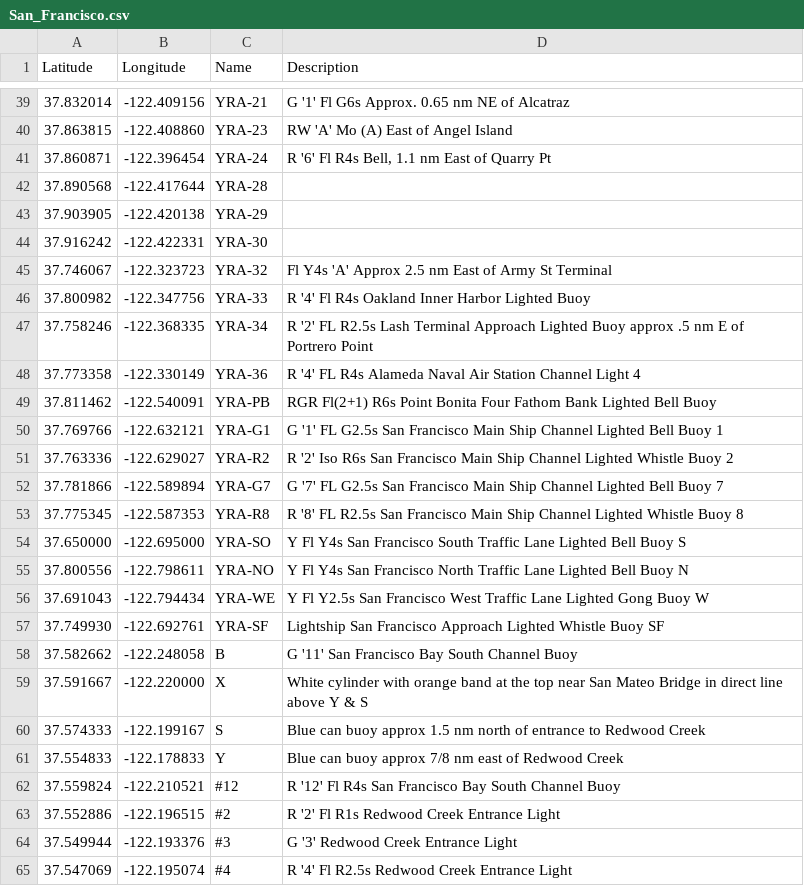
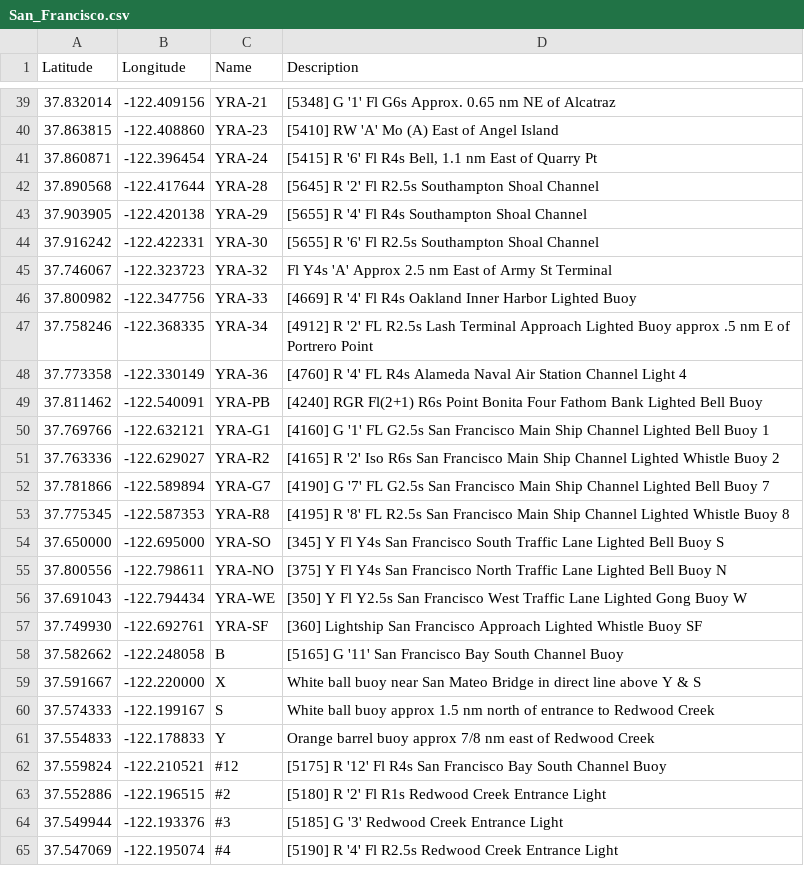
Before and after one commit to nkiesel/YRA-Marks, a CSV file: San_Francisco.csv, drawn as a sheet; only a part is shown, gaps mark what is left out; the diff covers the shown part only.

Commit message:
Updated some descriptions and added references to USCG light list

```diff
--- a/San_Francisco.csv
+++ b/San_Francisco.csv
@@ -39,27 +39,27 @@ Latitude,Longitude,Name,Description
-37.832014,-122.409156,"YRA-21","G '1' Fl G6s Approx. 0.65 nm NE of Alcatraz"
-37.863815,-122.408860,"YRA-23","RW 'A' Mo (A) East of Angel Island"
-37.860871,-122.396454,"YRA-24","R '6' Fl R4s Bell, 1.1 nm East of Quarry Pt"
-37.890568,-122.417644,"YRA-28",""
-37.903905,-122.420138,"YRA-29",""
-37.916242,-122.422331,"YRA-30",""
+37.832014,-122.409156,"YRA-21","[5348] G '1' Fl G6s Approx. 0.65 nm NE of Alcatraz"
+37.863815,-122.408860,"YRA-23","[5410] RW 'A' Mo (A) East of Angel Island"
+37.860871,-122.396454,"YRA-24","[5415] R '6' Fl R4s Bell, 1.1 nm East of Quarry Pt"
+37.890568,-122.417644,"YRA-28","[5645] R '2' Fl R2.5s Southampton Shoal Channel"
+37.903905,-122.420138,"YRA-29","[5655] R '4' Fl R4s Southampton Shoal Channel"
+37.916242,-122.422331,"YRA-30","[5655] R '6' Fl R2.5s Southampton Shoal Channel"
 37.746067,-122.323723,"YRA-32","Fl Y4s 'A' Approx 2.5 nm East of Army St Terminal"
-37.800982,-122.347756,"YRA-33","R '4' Fl R4s Oakland Inner Harbor Lighted Buoy"
-37.758246,-122.368335,"YRA-34","R '2' FL R2.5s Lash Terminal Approach Lighted Buoy approx .5 nm E of Portrero Point"
-37.773358,-122.330149,"YRA-36","R '4' FL R4s Alameda Naval Air Station Channel Light 4"
-37.811462,-122.540091,"YRA-PB","RGR Fl(2+1) R6s Point Bonita Four Fathom Bank Lighted Bell Buoy"
-37.769766,-122.632121,"YRA-G1","G '1' FL G2.5s San Francisco Main Ship Channel Lighted Bell Buoy 1"
-37.763336,-122.629027,"YRA-R2","R '2' Iso R6s San Francisco Main Ship Channel Lighted Whistle Buoy 2"
-37.781866,-122.589894,"YRA-G7","G '7' FL G2.5s San Francisco Main Ship Channel Lighted Bell Buoy 7"
-37.775345,-122.587353,"YRA-R8","R '8' FL R2.5s San Francisco Main Ship Channel Lighted Whistle Buoy 8"
-37.650000,-122.695000,"YRA-SO","Y Fl Y4s San Francisco South Traffic Lane Lighted Bell Buoy S"
-37.800556,-122.798611,"YRA-NO","Y Fl Y4s San Francisco North Traffic Lane Lighted Bell Buoy N"
-37.691043,-122.794434,"YRA-WE","Y Fl Y2.5s San Francisco West Traffic Lane Lighted Gong Buoy W"
-37.749930,-122.692761,"YRA-SF","Lightship San Francisco Approach Lighted Whistle Buoy SF"
-37.582662,-122.248058,"B","G '11' San Francisco Bay South Channel Buoy"
-37.591667,-122.220000,"X","White cylinder with orange band at the top near San Mateo Bridge in direct line above Y & S"
-37.574333,-122.199167,"S","Blue can buoy approx 1.5 nm north of entrance to Redwood Creek"
-37.554833,-122.178833,"Y","Blue can buoy approx 7/8 nm east of Redwood Creek"
-37.559824,-122.210521,"#12","R '12' Fl R4s San Francisco Bay South Channel Buoy"
-37.552886,-122.196515,"#2","R '2' Fl R1s Redwood Creek Entrance Light"
-37.549944,-122.193376,"#3","G '3' Redwood Creek Entrance Light"
-37.547069,-122.195074,"#4","R '4' Fl R2.5s Redwood Creek Entrance Light"
+37.800982,-122.347756,"YRA-33","[4669] R '4' Fl R4s Oakland Inner Harbor Lighted Buoy"
+37.758246,-122.368335,"YRA-34","[4912] R '2' FL R2.5s Lash Terminal Approach Lighted Buoy approx .5 nm E of Portrero Point"
+37.773358,-122.330149,"YRA-36","[4760] R '4' FL R4s Alameda Naval Air Station Channel Light 4"
+37.811462,-122.540091,"YRA-PB","[4240] RGR Fl(2+1) R6s Point Bonita Four Fathom Bank Lighted Bell Buoy"
+37.769766,-122.632121,"YRA-G1","[4160] G '1' FL G2.5s San Francisco Main Ship Channel Lighted Bell Buoy 1"
+37.763336,-122.629027,"YRA-R2","[4165] R '2' Iso R6s San Francisco Main Ship Channel Lighted Whistle Buoy 2"
+37.781866,-122.589894,"YRA-G7","[4190] G '7' FL G2.5s San Francisco Main Ship Channel Lighted Bell Buoy 7"
+37.775345,-122.587353,"YRA-R8","[4195] R '8' FL R2.5s San Francisco Main Ship Channel Lighted Whistle Buoy 8"
+37.650000,-122.695000,"YRA-SO","[345] Y Fl Y4s San Francisco South Traffic Lane Lighted Bell Buoy S"
+37.800556,-122.798611,"YRA-NO","[375] Y Fl Y4s San Francisco North Traffic Lane Lighted Bell Buoy N"
+37.691043,-122.794434,"YRA-WE","[350] Y Fl Y2.5s San Francisco West Traffic Lane Lighted Gong Buoy W"
+37.749930,-122.692761,"YRA-SF","[360] Lightship San Francisco Approach Lighted Whistle Buoy SF"
+37.582662,-122.248058,"B","[5165] G '11' San Francisco Bay South Channel Buoy"
+37.591667,-122.220000,"X","White ball buoy near San Mateo Bridge in direct line above Y & S"
+37.574333,-122.199167,"S","White ball buoy approx 1.5 nm north of entrance to Redwood Creek"
+37.554833,-122.178833,"Y","Orange barrel buoy approx 7/8 nm east of Redwood Creek"
+37.559824,-122.210521,"#12","[5175] R '12' Fl R4s San Francisco Bay South Channel Buoy"
+37.552886,-122.196515,"#2","[5180] R '2' Fl R1s Redwood Creek Entrance Light"
+37.549944,-122.193376,"#3","[5185] G '3' Redwood Creek Entrance Light"
+37.547069,-122.195074,"#4","[5190] R '4' Fl R2.5s Redwood Creek Entrance Light"
```
Also changed, not shown: 1 removed row and 33 edited cells elsewhere in this file, 7 other files.
